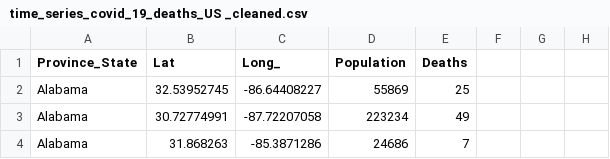
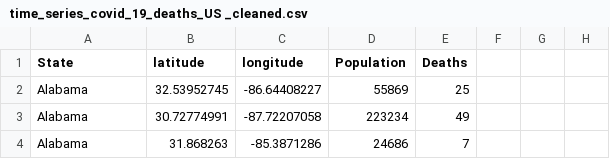
Before and after one commit to theshahmirali/FIT3179, a CSV file: Assignment_2/data/time_series_covid_19_deaths_US _cleaned.csv, drawn as a sheet; only a part is shown; the diff names each change by its address in the sheet, - before the commit and + after, or states it on an @@ line.

```diff
--- a/Assignment_2/data/time_series_covid_19_deaths_US _cleaned.csv
+++ b/Assignment_2/data/time_series_covid_19_deaths_US _cleaned.csv
-A1: Province_State
+A1: State
-B1: Lat
+B1: latitude
-C1: Long_
+C1: longitude
```
Also changed, not shown: Assignment_2/data/covid_19_confirmed_US_cleaned.csv.
